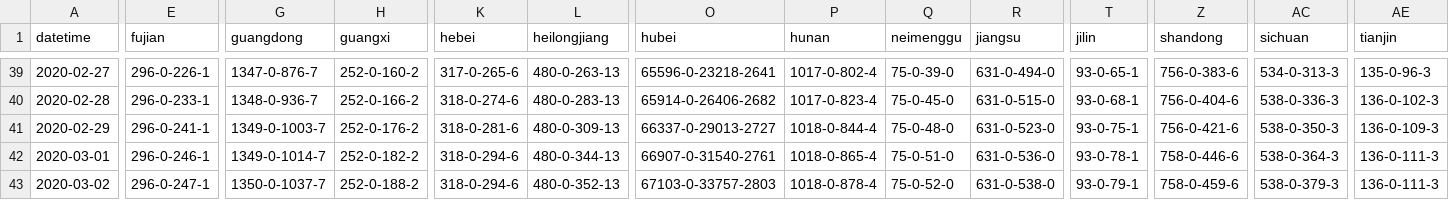
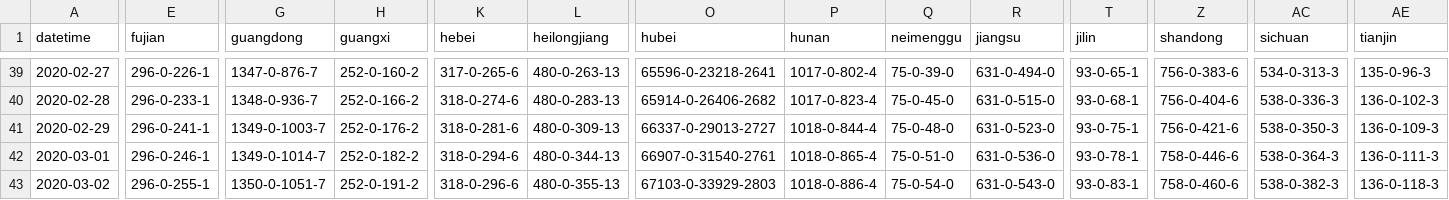
Before and after one commit to jakobzhao/virus, a CSV file: assets/virus.csv, drawn as a sheet; only a part is shown, gaps mark what is left out; the diff covers the shown part only; the diff names each change by its address in the sheet, - before the commit and + after, or states it on an @@ line.

```diff
--- a/assets/virus.csv
+++ b/assets/virus.csv
-E43 (fujian): 296-0-247-1
+E43 (fujian): 296-0-255-1
-G43 (guangdong): 1350-0-1037-7
+G43 (guangdong): 1350-0-1051-7
-H43 (guangxi): 252-0-188-2
+H43 (guangxi): 252-0-191-2
-K43 (hebei): 318-0-294-6
+K43 (hebei): 318-0-296-6
-L43 (heilongjiang): 480-0-352-13
+L43 (heilongjiang): 480-0-355-13
-O43 (hubei): 67103-0-33757-2803
+O43 (hubei): 67103-0-33929-2803
-P43 (hunan): 1018-0-878-4
+P43 (hunan): 1018-0-886-4
-Q43 (neimenggu): 75-0-52-0
+Q43 (neimenggu): 75-0-54-0
-R43 (jiangsu): 631-0-538-0
+R43 (jiangsu): 631-0-543-0
-T43 (jilin): 93-0-79-1
+T43 (jilin): 93-0-83-1
-Z43 (shandong): 758-0-459-6
+Z43 (shandong): 758-0-460-6
-AC43 (sichuan): 538-0-379-3
+AC43 (sichuan): 538-0-382-3
-AE43 (tianjin): 136-0-111-3
+AE43 (tianjin): 136-0-118-3
```
Also changed, not shown: 65 edited cells elsewhere in this file, 2 other files.
